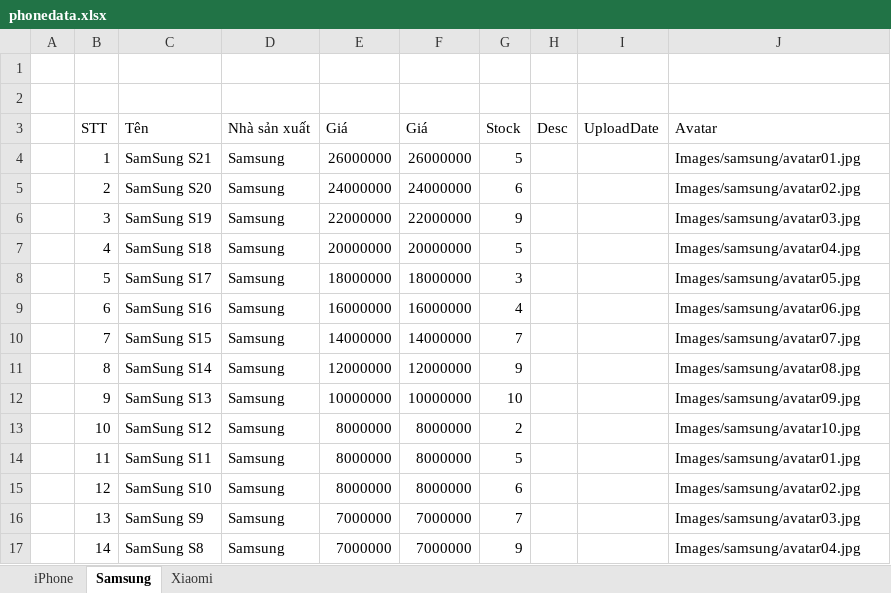
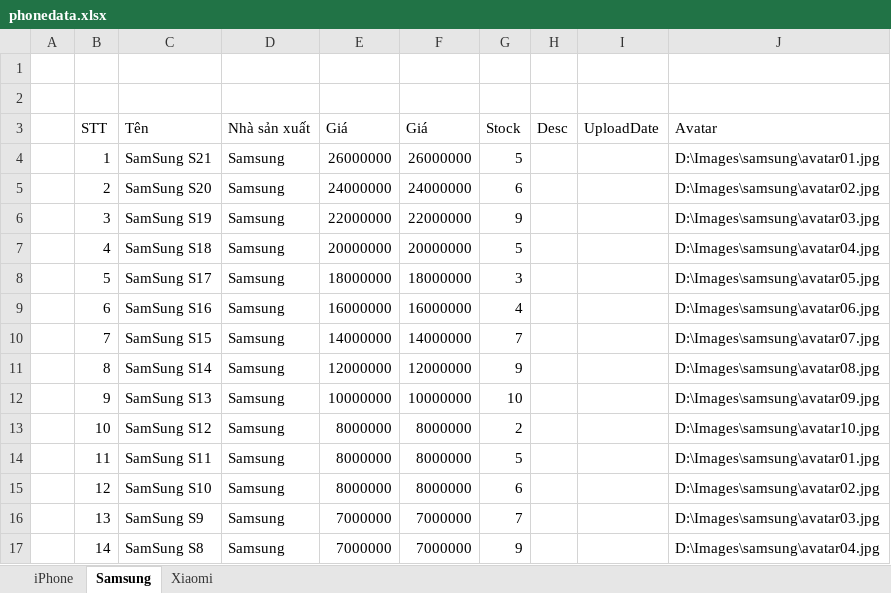
Before and after one commit to trantrunghieu0409/MyShop, an Excel workbook: ProjectMyShop/phonedata.xlsx, sheet Samsung, drawn as a sheet; values as stored, in another font and other column widths than the file's, no borders; the diff names each change by its address in the sheet, - before the commit and + after, or states it on an @@ line.

```diff
--- a/ProjectMyShop/phonedata.xlsx (sheet Samsung)
+++ b/ProjectMyShop/phonedata.xlsx (sheet Samsung)
-J4 (Avatar): Images/samsung/avatar01.jpg
+J4 (Avatar): D:\Images\samsung\avatar01.jpg
-J5 (Avatar): Images/samsung/avatar02.jpg
+J5 (Avatar): D:\Images\samsung\avatar02.jpg
-J6 (Avatar): Images/samsung/avatar03.jpg
+J6 (Avatar): D:\Images\samsung\avatar03.jpg
-J7 (Avatar): Images/samsung/avatar04.jpg
+J7 (Avatar): D:\Images\samsung\avatar04.jpg
-J8 (Avatar): Images/samsung/avatar05.jpg
+J8 (Avatar): D:\Images\samsung\avatar05.jpg
-J9 (Avatar): Images/samsung/avatar06.jpg
+J9 (Avatar): D:\Images\samsung\avatar06.jpg
-J10 (Avatar): Images/samsung/avatar07.jpg
+J10 (Avatar): D:\Images\samsung\avatar07.jpg
-J11 (Avatar): Images/samsung/avatar08.jpg
+J11 (Avatar): D:\Images\samsung\avatar08.jpg
-J12 (Avatar): Images/samsung/avatar09.jpg
+J12 (Avatar): D:\Images\samsung\avatar09.jpg
-J13 (Avatar): Images/samsung/avatar10.jpg
+J13 (Avatar): D:\Images\samsung\avatar10.jpg
-J14 (Avatar): Images/samsung/avatar01.jpg
+J14 (Avatar): D:\Images\samsung\avatar01.jpg
-J15 (Avatar): Images/samsung/avatar02.jpg
+J15 (Avatar): D:\Images\samsung\avatar02.jpg
-J16 (Avatar): Images/samsung/avatar03.jpg
+J16 (Avatar): D:\Images\samsung\avatar03.jpg
-J17 (Avatar): Images/samsung/avatar04.jpg
+J17 (Avatar): D:\Images\samsung\avatar04.jpg
```
Also changed, not shown: sheet Xiaomi, sheet iPhone, 4 other files.
